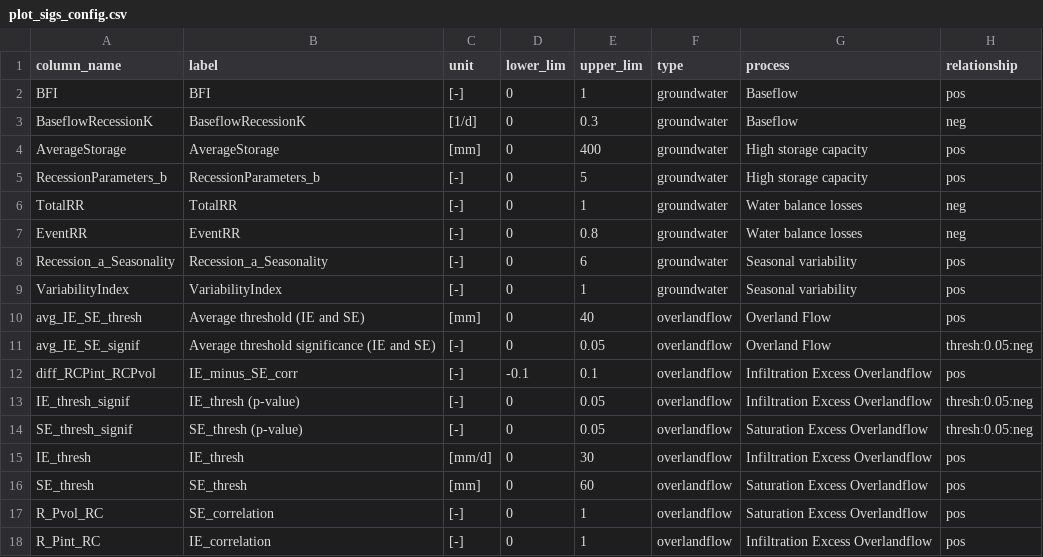
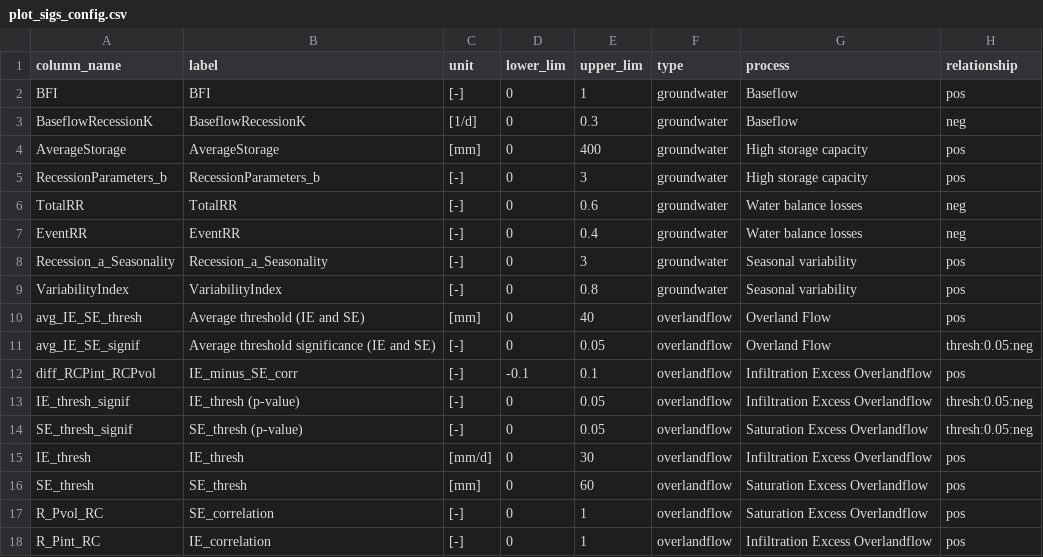
Before and after one commit to RY4GIT/signature-prediction, a CSV file: figures/HESS_2025/plot_sigs_config.csv, drawn as a sheet.

Commit message:
clean sig and process map

```diff
--- a/figures/HESS_2025/plot_sigs_config.csv
+++ b/figures/HESS_2025/plot_sigs_config.csv
@@ -4,7 +4,7 @@ BaseflowRecessionK,BaseflowRecessionK,[1/d],0,0.3,groundwater,Baseflow,neg
 AverageStorage,AverageStorage,[mm],0,400,groundwater,High storage capacity,pos
-RecessionParameters_b,RecessionParameters_b,[-],0,5,groundwater,High storage capacity,pos
-TotalRR,TotalRR,[-],0,1,groundwater,Water balance losses,neg
-EventRR,EventRR,[-],0,0.8,groundwater,Water balance losses,neg
-Recession_a_Seasonality,Recession_a_Seasonality,[-],0,6,groundwater,Seasonal variability,pos
-VariabilityIndex,VariabilityIndex,[-],0,1,groundwater,Seasonal variability,pos
+RecessionParameters_b,RecessionParameters_b,[-],0,3,groundwater,High storage capacity,pos
+TotalRR,TotalRR,[-],0,0.6,groundwater,Water balance losses,neg
+EventRR,EventRR,[-],0,0.4,groundwater,Water balance losses,neg
+Recession_a_Seasonality,Recession_a_Seasonality,[-],0,3,groundwater,Seasonal variability,pos
+VariabilityIndex,VariabilityIndex,[-],0,0.8,groundwater,Seasonal variability,pos
 avg_IE_SE_thresh,Average threshold (IE and SE),[mm],0,40,overlandflow,Overland Flow,pos
```
Also changed, not shown: 2 other files.
